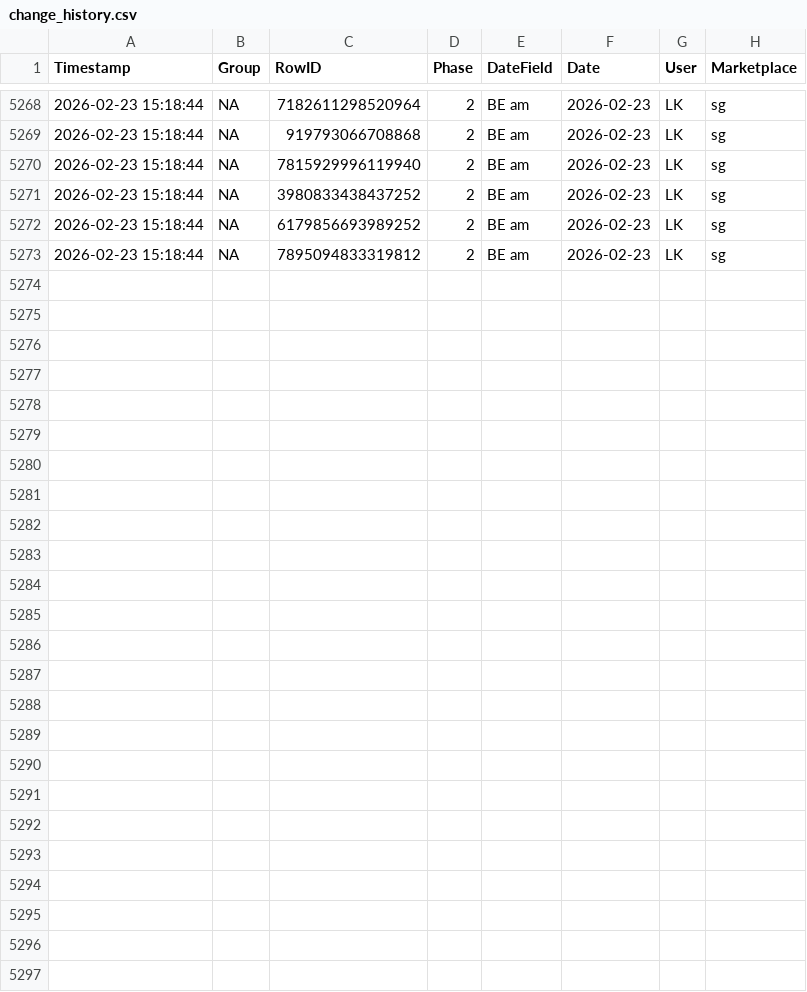
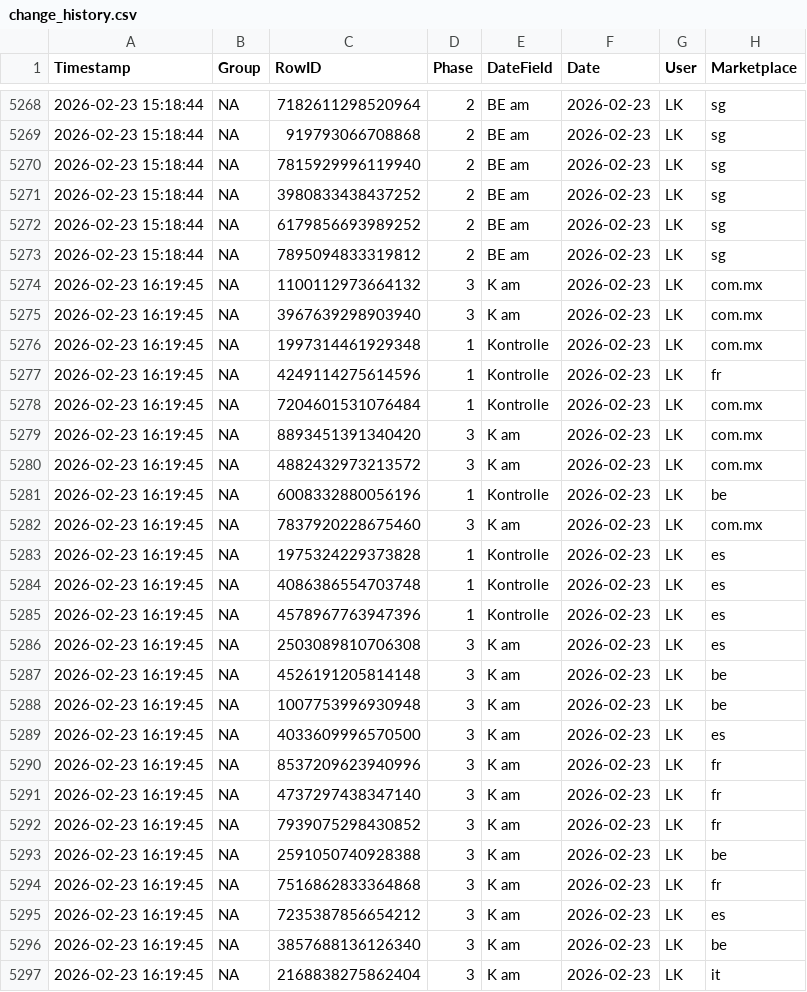
Before and after one commit to fmossig/smartsheet-tracker, a CSV file: tracking_data/change_history.csv, drawn as a sheet; only a part is shown, gaps mark what is left out.

```diff
--- a/tracking_data/change_history.csv
+++ b/tracking_data/change_history.csv
@@ -5273 +5273,25 @@ Timestamp,Group,RowID,Phase,DateField,Date,User,Marketplace
 2026-02-23 15:18:44,NA,7895094833319812,2,BE am,2026-02-23,LK,sg
+2026-02-23 16:19:45,NA,1100112973664132,3,K am,2026-02-23,LK,com.mx
+2026-02-23 16:19:45,NA,3967639298903940,3,K am,2026-02-23,LK,com.mx
+2026-02-23 16:19:45,NA,1997314461929348,1,Kontrolle,2026-02-23,LK,com.mx
+2026-02-23 16:19:45,NA,4249114275614596,1,Kontrolle,2026-02-23,LK,fr
+2026-02-23 16:19:45,NA,7204601531076484,1,Kontrolle,2026-02-23,LK,com.mx
+2026-02-23 16:19:45,NA,8893451391340420,3,K am,2026-02-23,LK,com.mx
+2026-02-23 16:19:45,NA,4882432973213572,3,K am,2026-02-23,LK,com.mx
+2026-02-23 16:19:45,NA,6008332880056196,1,Kontrolle,2026-02-23,LK,be
+2026-02-23 16:19:45,NA,7837920228675460,3,K am,2026-02-23,LK,com.mx
+2026-02-23 16:19:45,NA,1975324229373828,1,Kontrolle,2026-02-23,LK,es
+2026-02-23 16:19:45,NA,4086386554703748,1,Kontrolle,2026-02-23,LK,es
+2026-02-23 16:19:45,NA,4578967763947396,1,Kontrolle,2026-02-23,LK,es
+2026-02-23 16:19:45,NA,2503089810706308,3,K am,2026-02-23,LK,es
+2026-02-23 16:19:45,NA,4526191205814148,3,K am,2026-02-23,LK,be
+2026-02-23 16:19:45,NA,1007753996930948,3,K am,2026-02-23,LK,be
+2026-02-23 16:19:45,NA,4033609996570500,3,K am,2026-02-23,LK,es
+2026-02-23 16:19:45,NA,8537209623940996,3,K am,2026-02-23,LK,fr
+2026-02-23 16:19:45,NA,4737297438347140,3,K am,2026-02-23,LK,fr
+2026-02-23 16:19:45,NA,7939075298430852,3,K am,2026-02-23,LK,fr
+2026-02-23 16:19:45,NA,2591050740928388,3,K am,2026-02-23,LK,be
+2026-02-23 16:19:45,NA,7516862833364868,3,K am,2026-02-23,LK,fr
+2026-02-23 16:19:45,NA,7235387856654212,3,K am,2026-02-23,LK,es
+2026-02-23 16:19:45,NA,3857688136126340,3,K am,2026-02-23,LK,be
+2026-02-23 16:19:45,NA,2168838275862404,3,K am,2026-02-23,LK,it
```
Also changed, not shown: 1 other file.
